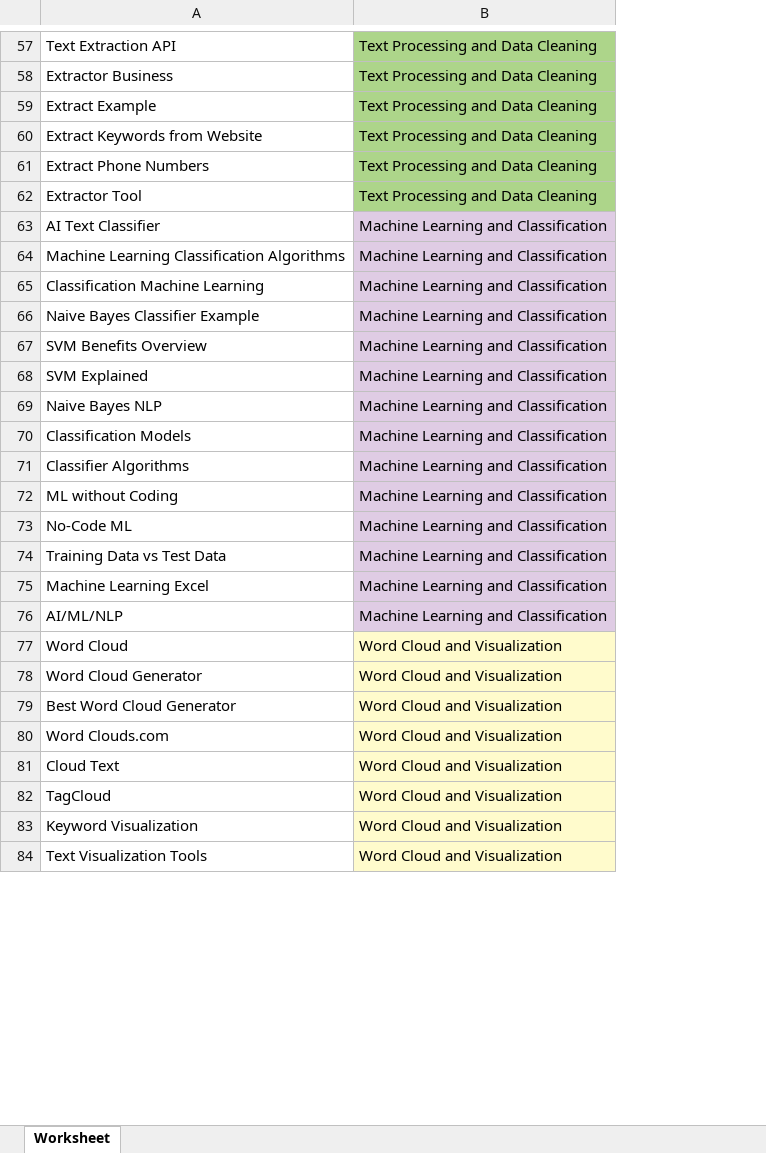
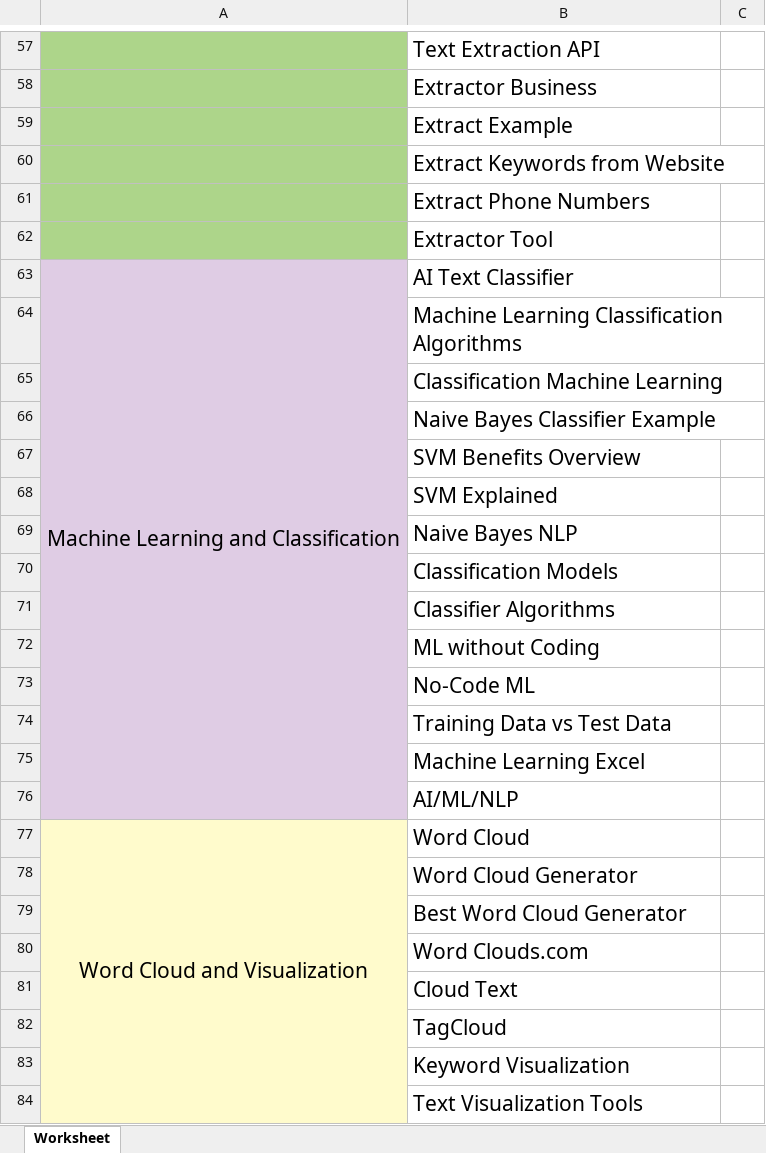
Before and after one commit to taha230/commentsanalytics, an Excel workbook: SEO/Keywords_Clusters.xlsx, sheet Worksheet, drawn as a sheet; only a part is shown, gaps mark what is left out; values as stored, in another font and other column widths than the file's, no borders; removed rows and columns are numbered as before the commit, all else as after; the diff covers the shown part only; the diff names each change by its address in the sheet, - before the commit and + after, or states it on an @@ line.

```diff
--- a/SEO/Keywords_Clusters.xlsx (sheet Worksheet)
+++ b/SEO/Keywords_Clusters.xlsx (sheet Worksheet)
+column A, rows 63-77: Machine Learning and Classification |  |  |  |  |  |  |  |  |  |  |  |  |  | Word Cloud and Visualization
-column B, rows 57-84: Text Processing and Data Cleaning | Text Processing and Data Cleaning | Text Processing and Data Cleaning | Text Processing and Data Cleaning | Text Processing and Data Cleaning | Text Processing and Data Cleaning | Machine Learning and Classification | Machine Learning and Classification | Machine Learning and Classification | Machine Learning and Classification | Machine Learning and Classification | Machine Learning and Classification | Machine Learning and Classification | Machine Learning and Classification | Machine Learning and Classification | Machine Learning and Classification | Machine Learning and Classification | Machine Learning and Classification | Machine Learning and Classification | Machine Learning and Classification | Word Cloud and Visualization | Word Cloud and Visualization | Word Cloud and Visualization | Word Cloud and Visualization | Word Cloud and Visualization | Word Cloud and Visualization | Word Cloud and Visualization | Word Cloud and Visualization
+column C, empty
@@ B57:B84 text size: larger @@
```
Also changed, not shown: cell formats elsewhere in this sheet.
